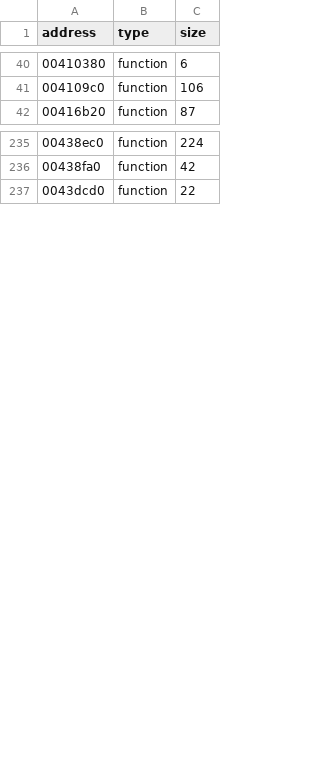
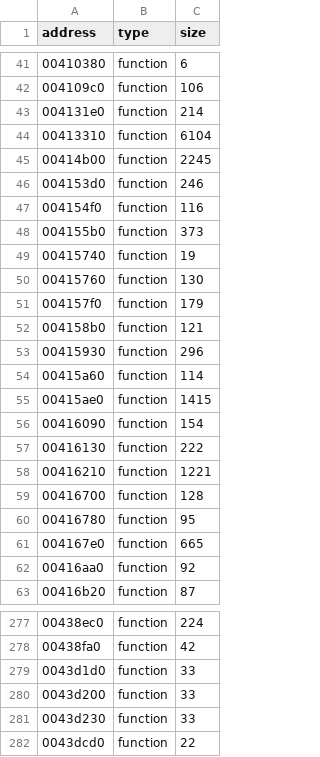
Before and after one commit to leadpogrommer/racers2, a CSV file: reccmp/function-sizes.csv, drawn as a sheet; only a part is shown, gaps mark what is left out; the diff covers the shown part only.

```diff
--- a/reccmp/function-sizes.csv
+++ b/reccmp/function-sizes.csv
@@ -41,2 +42,22 @@ address,type,size
 004109c0,function,106
+004131e0,function,214
+00413310,function,6104
+00414b00,function,2245
+004153d0,function,246
+004154f0,function,116
+004155b0,function,373
+00415740,function,19
+00415760,function,130
+004157f0,function,179
+004158b0,function,121
+00415930,function,296
+00415a60,function,114
+00415ae0,function,1415
+00416090,function,154
+00416130,function,222
+00416210,function,1221
+00416700,function,128
+00416780,function,95
+004167e0,function,665
+00416aa0,function,92
 00416b20,function,87
@@ -236,2 +278,5 @@ address,type,size
 00438fa0,function,42
+0043d1d0,function,33
+0043d200,function,33
+0043d230,function,33
 0043dcd0,function,22
```
Also changed, not shown: 43 added rows elsewhere in this file, reccmp/menu-dispatch.csv, 35 other files.
